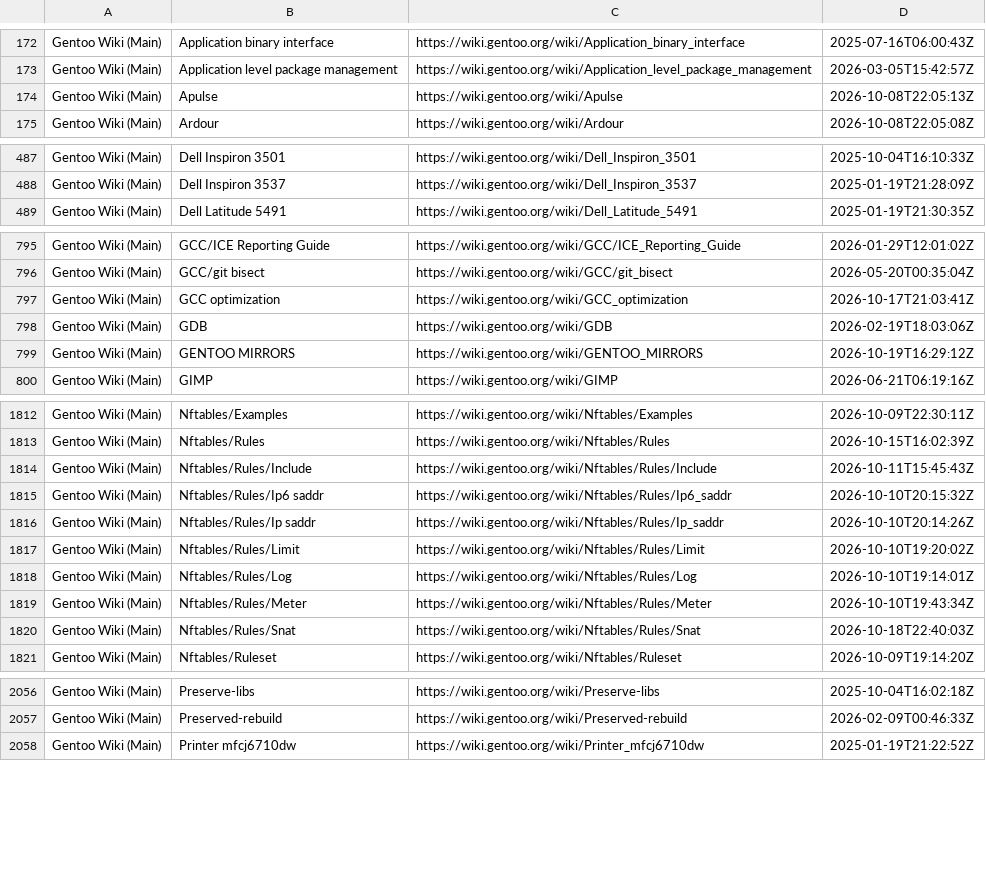
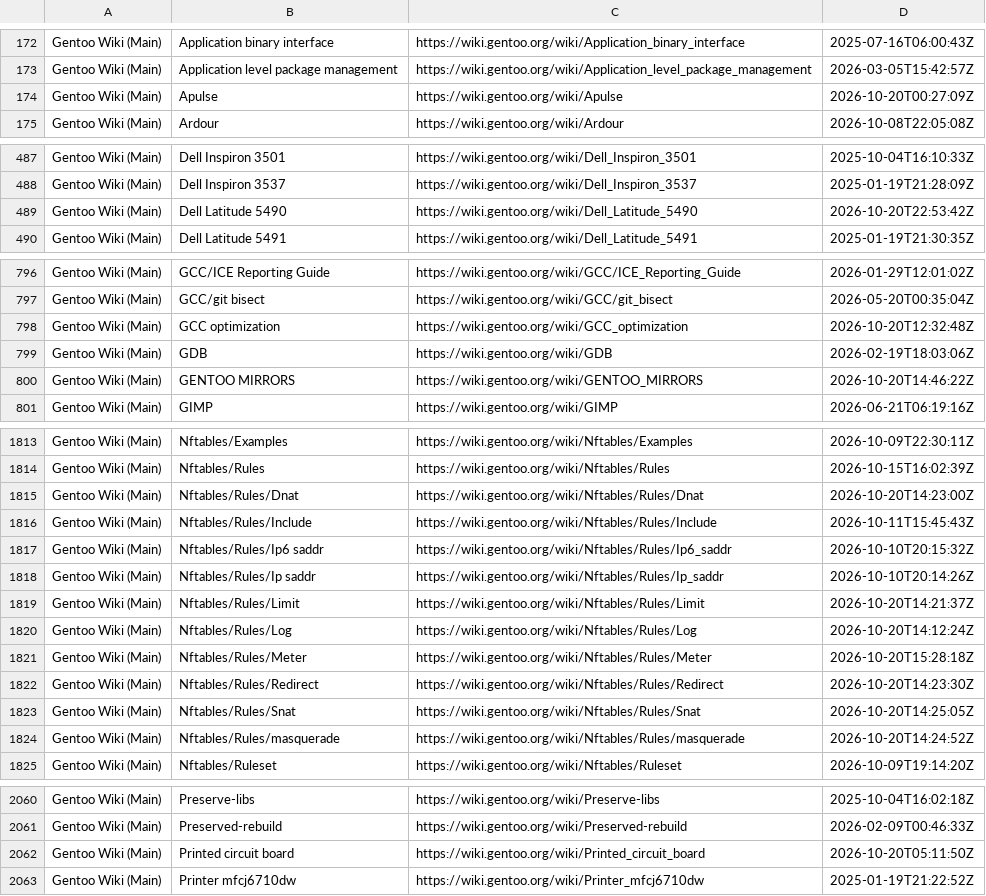
Before and after one commit to fabolous005/wiki-gentoo, a TSV file: links/all_target_links.tsv, drawn as a sheet; only a part is shown, gaps mark what is left out; the diff covers the shown part only.

```diff
--- a/links/all_target_links.tsv
+++ b/links/all_target_links.tsv
@@ -173,3 +173,3 @@ Gentoo Wiki (Main)	Application binary interface	https://wiki.gentoo.org/wiki/App
 Gentoo Wiki (Main)	Application level package management	https://wiki.gentoo.org/wiki/Application_level_package_management	2026-03-05T15:42:57Z
-Gentoo Wiki (Main)	Apulse	https://wiki.gentoo.org/wiki/Apulse	2026-10-08T22:05:13Z
+Gentoo Wiki (Main)	Apulse	https://wiki.gentoo.org/wiki/Apulse	2026-10-20T00:27:09Z
 Gentoo Wiki (Main)	Ardour	https://wiki.gentoo.org/wiki/Ardour	2026-10-08T22:05:08Z
@@ -488,2 +488,3 @@ Gentoo Wiki (Main)	Dell Inspiron 3501	https://wiki.gentoo.org/wiki/Dell_Inspiron
 Gentoo Wiki (Main)	Dell Inspiron 3537	https://wiki.gentoo.org/wiki/Dell_Inspiron_3537	2025-01-19T21:28:09Z
+Gentoo Wiki (Main)	Dell Latitude 5490	https://wiki.gentoo.org/wiki/Dell_Latitude_5490	2026-10-20T22:53:42Z
 Gentoo Wiki (Main)	Dell Latitude 5491	https://wiki.gentoo.org/wiki/Dell_Latitude_5491	2025-01-19T21:30:35Z
@@ -796,5 +797,5 @@ Gentoo Wiki (Main)	GCC/ICE Reporting Guide	https://wiki.gentoo.org/wiki/GCC/ICE_
 Gentoo Wiki (Main)	GCC/git bisect	https://wiki.gentoo.org/wiki/GCC/git_bisect	2026-05-20T00:35:04Z
-Gentoo Wiki (Main)	GCC optimization	https://wiki.gentoo.org/wiki/GCC_optimization	2026-10-17T21:03:41Z
+Gentoo Wiki (Main)	GCC optimization	https://wiki.gentoo.org/wiki/GCC_optimization	2026-10-20T12:32:48Z
 Gentoo Wiki (Main)	GDB	https://wiki.gentoo.org/wiki/GDB	2026-02-19T18:03:06Z
-Gentoo Wiki (Main)	GENTOO MIRRORS	https://wiki.gentoo.org/wiki/GENTOO_MIRRORS	2026-10-19T16:29:12Z
+Gentoo Wiki (Main)	GENTOO MIRRORS	https://wiki.gentoo.org/wiki/GENTOO_MIRRORS	2026-10-20T14:46:22Z
 Gentoo Wiki (Main)	GIMP	https://wiki.gentoo.org/wiki/GIMP	2026-06-21T06:19:16Z
@@ -1813,2 +1814,3 @@ Gentoo Wiki (Main)	Nftables/Examples	https://wiki.gentoo.org/wiki/Nftables/Examp
 Gentoo Wiki (Main)	Nftables/Rules	https://wiki.gentoo.org/wiki/Nftables/Rules	2026-10-15T16:02:39Z
+Gentoo Wiki (Main)	Nftables/Rules/Dnat	https://wiki.gentoo.org/wiki/Nftables/Rules/Dnat	2026-10-20T14:23:00Z
 Gentoo Wiki (Main)	Nftables/Rules/Include	https://wiki.gentoo.org/wiki/Nftables/Rules/Include	2026-10-11T15:45:43Z
@@ -1816,6 +1818,8 @@ Gentoo Wiki (Main)	Nftables/Rules/Ip6 saddr	https://wiki.gentoo.org/wiki/Nftable
 Gentoo Wiki (Main)	Nftables/Rules/Ip saddr	https://wiki.gentoo.org/wiki/Nftables/Rules/Ip_saddr	2026-10-10T20:14:26Z
-Gentoo Wiki (Main)	Nftables/Rules/Limit	https://wiki.gentoo.org/wiki/Nftables/Rules/Limit	2026-10-10T19:20:02Z
-Gentoo Wiki (Main)	Nftables/Rules/Log	https://wiki.gentoo.org/wiki/Nftables/Rules/Log	2026-10-10T19:14:01Z
-Gentoo Wiki (Main)	Nftables/Rules/Meter	https://wiki.gentoo.org/wiki/Nftables/Rules/Meter	2026-10-10T19:43:34Z
-Gentoo Wiki (Main)	Nftables/Rules/Snat	https://wiki.gentoo.org/wiki/Nftables/Rules/Snat	2026-10-18T22:40:03Z
+Gentoo Wiki (Main)	Nftables/Rules/Limit	https://wiki.gentoo.org/wiki/Nftables/Rules/Limit	2026-10-20T14:21:37Z
+Gentoo Wiki (Main)	Nftables/Rules/Log	https://wiki.gentoo.org/wiki/Nftables/Rules/Log	2026-10-20T14:12:24Z
+Gentoo Wiki (Main)	Nftables/Rules/Meter	https://wiki.gentoo.org/wiki/Nftables/Rules/Meter	2026-10-20T15:28:18Z
+Gentoo Wiki (Main)	Nftables/Rules/Redirect	https://wiki.gentoo.org/wiki/Nftables/Rules/Redirect	2026-10-20T14:23:30Z
+Gentoo Wiki (Main)	Nftables/Rules/Snat	https://wiki.gentoo.org/wiki/Nftables/Rules/Snat	2026-10-20T14:25:05Z
+Gentoo Wiki (Main)	Nftables/Rules/masquerade	https://wiki.gentoo.org/wiki/Nftables/Rules/masquerade	2026-10-20T14:24:52Z
 Gentoo Wiki (Main)	Nftables/Ruleset	https://wiki.gentoo.org/wiki/Nftables/Ruleset	2026-10-09T19:14:20Z
@@ -2057,2 +2061,3 @@ Gentoo Wiki (Main)	Preserve-libs	https://wiki.gentoo.org/wiki/Preserve-libs	2025
 Gentoo Wiki (Main)	Preserved-rebuild	https://wiki.gentoo.org/wiki/Preserved-rebuild	2026-02-09T00:46:33Z
+Gentoo Wiki (Main)	Printed circuit board	https://wiki.gentoo.org/wiki/Printed_circuit_board	2026-10-20T05:11:50Z
 Gentoo Wiki (Main)	Printer mfcj6710dw	https://wiki.gentoo.org/wiki/Printer_mfcj6710dw	2025-01-19T21:22:52Z
```
Also changed, not shown: 9 edited cells elsewhere in this file, 20 other files.
